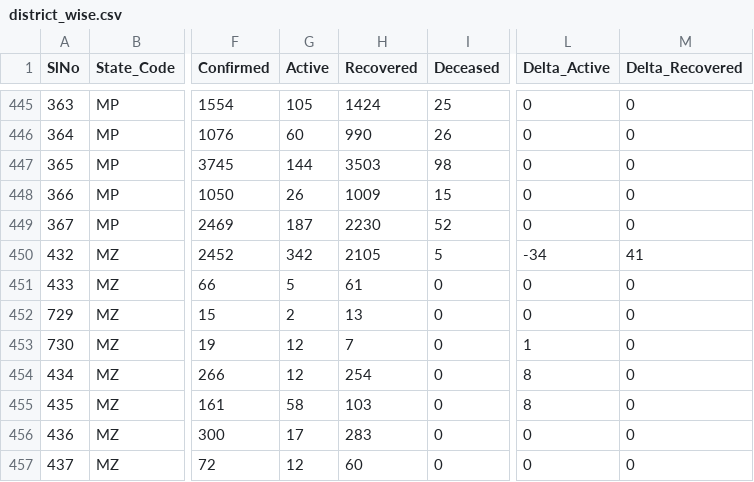
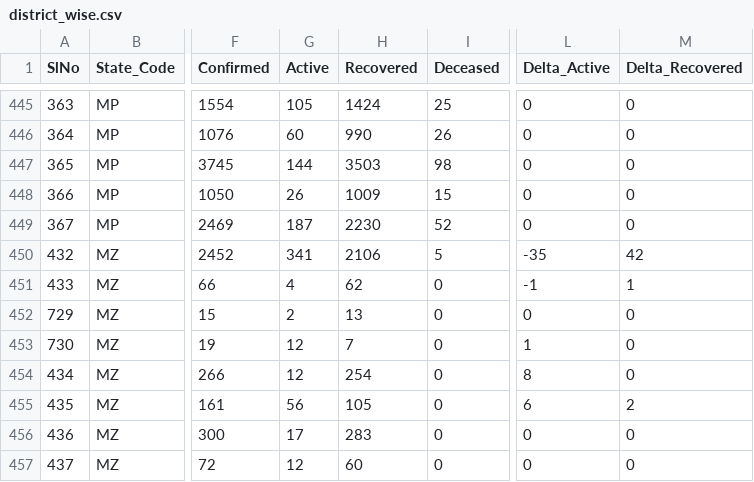
Before and after one commit to dvp-1/api, a CSV file: csv/latest/district_wise.csv, drawn as a sheet; only a part is shown, gaps mark what is left out; the diff names each change by its address in the sheet, - before the commit and + after, or states it on an @@ line.

Commit message:
data updated on - Thu Nov 19 11:46:54 UTC 2020

```diff
--- a/csv/latest/district_wise.csv
+++ b/csv/latest/district_wise.csv
-G450 (Active): 342
+G450 (Active): 341
-H450 (Recovered): 2105
+H450 (Recovered): 2106
-L450 (Delta_Active): -34
+L450 (Delta_Active): -35
-M450 (Delta_Recovered): 41
+M450 (Delta_Recovered): 42
-G451 (Active): 5
+G451 (Active): 4
-H451 (Recovered): 61
+H451 (Recovered): 62
-L451 (Delta_Active): 0
+L451 (Delta_Active): -1
-M451 (Delta_Recovered): 0
+M451 (Delta_Recovered): 1
-G455 (Active): 58
+G455 (Active): 56
-H455 (Recovered): 103
+H455 (Recovered): 105
-L455 (Delta_Active): 8
+L455 (Delta_Active): 6
-M455 (Delta_Recovered): 0
+M455 (Delta_Recovered): 2
```
Also changed, not shown: csv/latest/state_wise.csv, csv/latest/states.csv, 25 other files.
